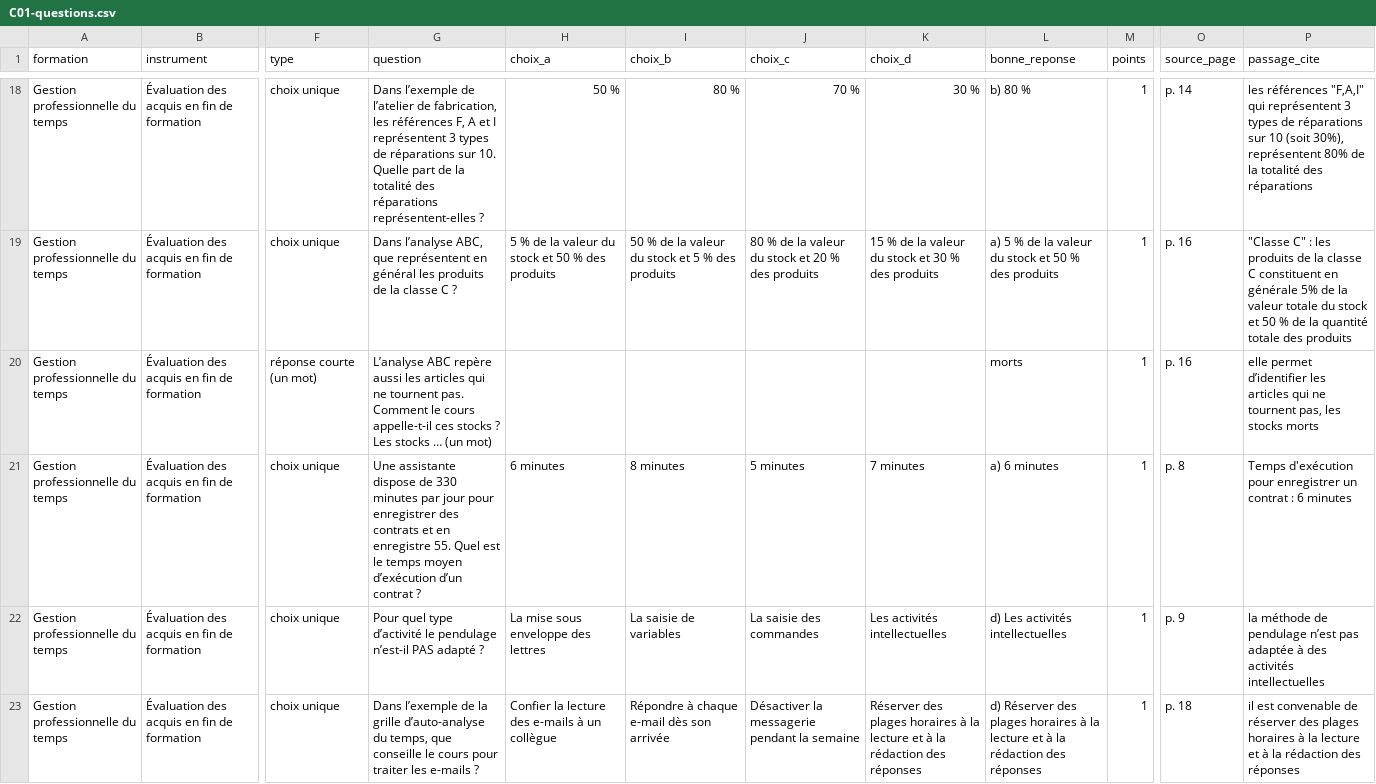
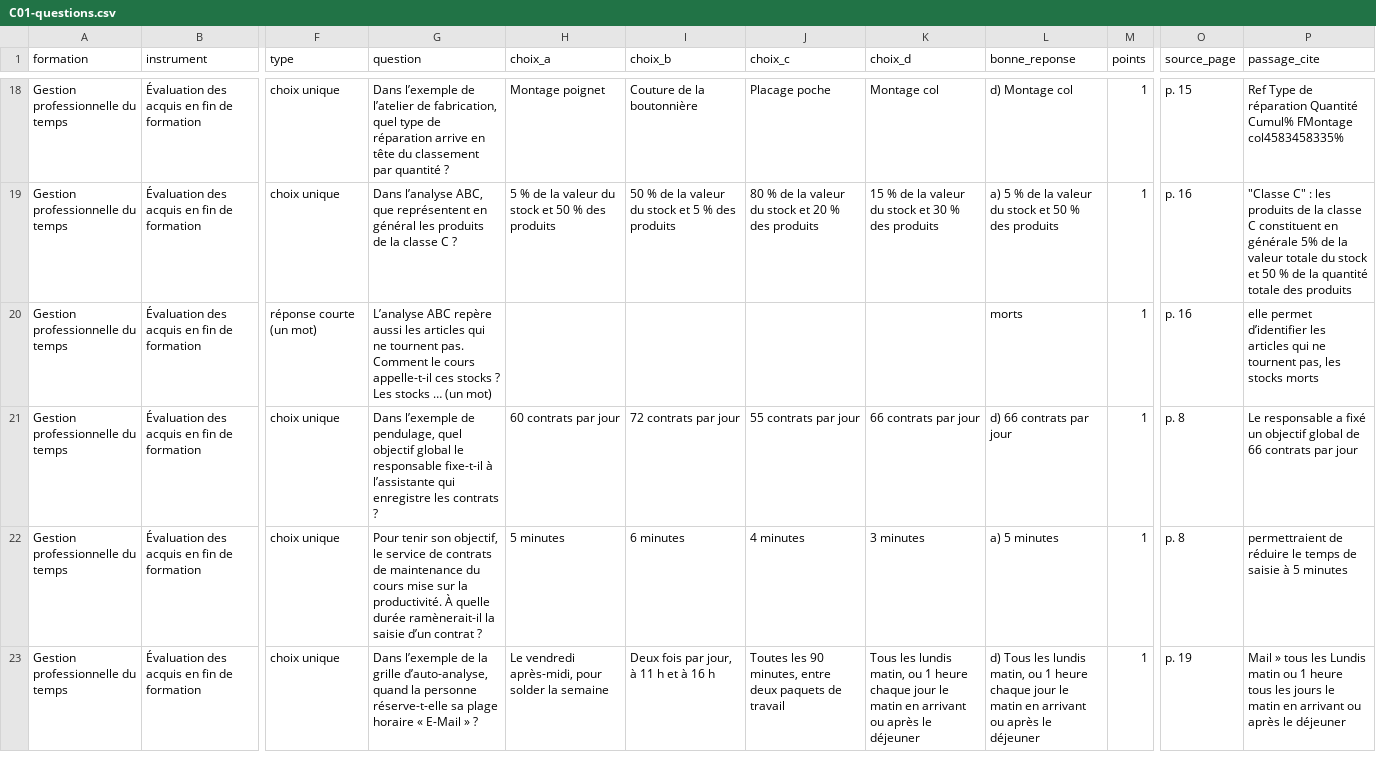
Before and after one commit to VREAD-corp/acquimetre, a CSV file: samples/gestion-temps/output/acquimetre-evaluations-8-11-exemple-gestion-temps/C01-gestion-professionnelle-du-temps/C01-questions.csv, drawn as a sheet; only a part is shown, gaps mark what is left out; the diff covers the shown part only; the diff names each change by its address in the sheet, - before the commit and + after, or states it on an @@ line.

```diff
--- a/samples/gestion-temps/output/acquimetre-evaluations-8-11-exemple-gestion-temps/C01-gestion-professionnelle-du-temps/C01-questions.csv
+++ b/samples/gestion-temps/output/acquimetre-evaluations-8-11-exemple-gestion-temps/C01-gestion-professionnelle-du-temps/C01-questions.csv
-G18 (question): …de fabrication, les références F, A et I représentent 3 types de réparations sur 10. Quelle part de la totalité des réparations représentent-elles ?
+G18 (question): …de fabrication, quel type de réparation arrive en tête du classement par quantité ?
-H18 (choix_a): 50 %
+H18 (choix_a): Montage poignet
-I18 (choix_b): 80 %
+I18 (choix_b): Couture de la boutonnière
-J18 (choix_c): 70 %
+J18 (choix_c): Placage poche
-K18 (choix_d): 30 %
+K18 (choix_d): Montage col
-L18 (bonne_reponse): b) 80 %
+L18 (bonne_reponse): d) Montage col
-O18 (source_page): p. 14
+O18 (source_page): p. 15
-P18 (passage_cite): les références "F,A,I" qui représentent 3 types de réparations sur 10 (soit 30%), représentent 80% de la totalité des réparations
+P18 (passage_cite): Ref Type de réparation Quantité Cumul% FMontage col4583458335%
-G21 (question): Une assistante dispose de 330 minutes par jour pour enregistrer des contrats et en enregistre 55. Quel est le temps moyen d’exécution d’un contrat ?
+G21 (question): Dans l’exemple de pendulage, quel objectif global le responsable fixe-t-il à l’assistante qui enregistre les contrats ?
-H21 (choix_a): 6 minutes
+H21 (choix_a): 60 contrats par jour
-I21 (choix_b): 8 minutes
+I21 (choix_b): 72 contrats par jour
-J21 (choix_c): 5 minutes
+J21 (choix_c): 55 contrats par jour
-K21 (choix_d): 7 minutes
+K21 (choix_d): 66 contrats par jour
-L21 (bonne_reponse): a) 6 minutes
+L21 (bonne_reponse): d) 66 contrats par jour
-P21 (passage_cite): Temps d'exécution pour enregistrer un contrat : 6 minutes
+P21 (passage_cite): Le responsable a fixé un objectif global de 66 contrats par jour
-G22 (question): Pour quel type d’activité le pendulage n’est-il PAS adapté ?
+G22 (question): Pour tenir son objectif, le service de contrats de maintenance du cours mise sur la productivité. À quelle durée ramènerait-il la saisie d’un contrat ?
-H22 (choix_a): La mise sous enveloppe des lettres
+H22 (choix_a): 5 minutes
-I22 (choix_b): La saisie de variables
+I22 (choix_b): 6 minutes
-J22 (choix_c): La saisie des commandes
+J22 (choix_c): 4 minutes
-K22 (choix_d): Les activités intellectuelles
+K22 (choix_d): 3 minutes
-L22 (bonne_reponse): d) Les activités intellectuelles
+L22 (bonne_reponse): a) 5 minutes
-O22 (source_page): p. 9
+O22 (source_page): p. 8
-P22 (passage_cite): la méthode de pendulage n’est pas adaptée à des activités intellectuelles
+P22 (passage_cite): permettraient de réduire le temps de saisie à 5 minutes
-G23 (question): …la grille d’auto-analyse du temps, que conseille le cours pour traiter les e-mails ?
+G23 (question): …la grille d’auto-analyse, quand la personne réserve-t-elle sa plage horaire « E-Mail » ?
-H23 (choix_a): Confier la lecture des e-mails à un collègue
+H23 (choix_a): Le vendredi après-midi, pour solder la semaine
-I23 (choix_b): Répondre à chaque e-mail dès son arrivée
+I23 (choix_b): Deux fois par jour, à 11 h et à 16 h
-J23 (choix_c): Désactiver la messagerie pendant la semaine
+J23 (choix_c): Toutes les 90 minutes, entre deux paquets de travail
-K23 (choix_d): Réserver des plages horaires à la lecture et à la rédaction des réponses
+K23 (choix_d): Tous les lundis matin, ou 1 heure chaque jour le matin en arrivant ou après le déjeuner
-L23 (bonne_reponse): d) Réserver des plages horaires à la lecture et à la rédaction des réponses
+L23 (bonne_reponse): d) Tous les lundis matin, ou 1 heure chaque jour le matin en arrivant ou après le déjeuner
-O23 (source_page): p. 18
+O23 (source_page): p. 19
-P23 (passage_cite): il est convenable de réserver des plages horaires à la lecture et à la rédaction des réponses
+P23 (passage_cite): Mail » tous les Lundis matin ou 1 heure tous les jours le matin en arrivant ou après le déjeuner
```
Also changed, not shown: 95 edited cells elsewhere in this file, 53 other files.
